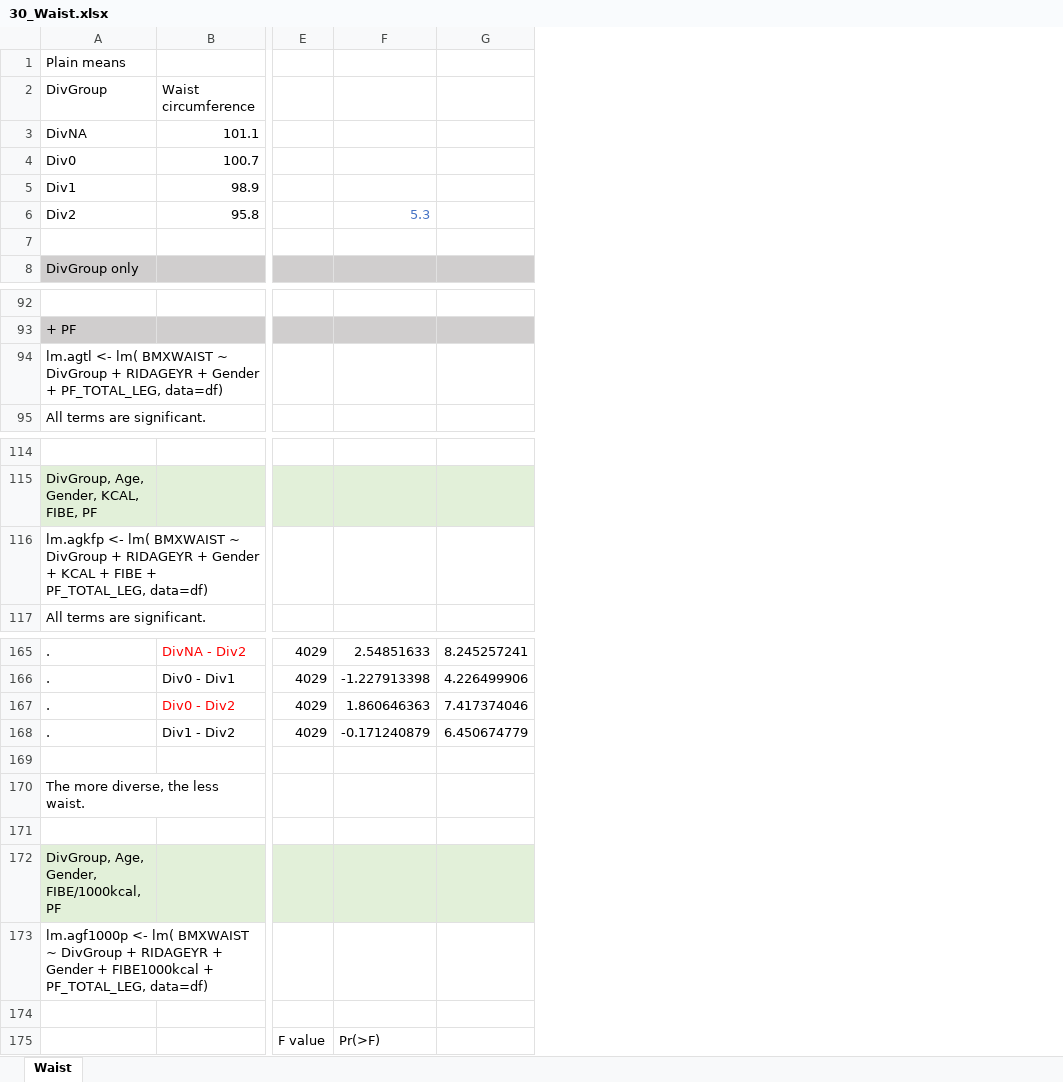
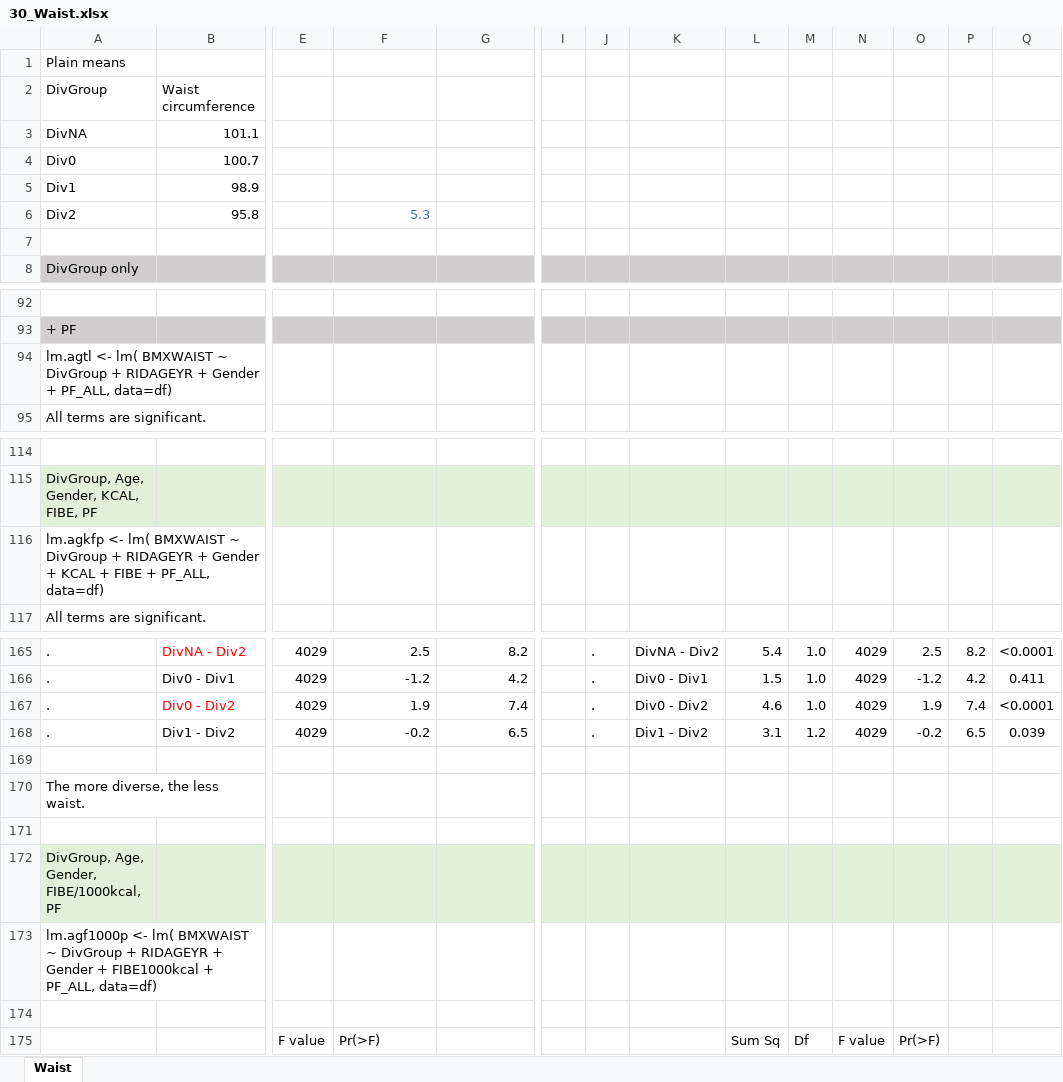
Before and after one commit to computational-nutrition-lab/DietR, an Excel workbook: eg_data/NHANES/PF/30_Waist.xlsx, sheet Waist, drawn as a sheet; only a part is shown, gaps mark what is left out; values as stored, in another font and other column widths than the file's, no borders; the diff covers the shown part only; the diff names each change by its address in the sheet, - before the commit and + after, or states it on an @@ line.

```diff
--- a/eg_data/NHANES/PF/30_Waist.xlsx (sheet Waist)
+++ b/eg_data/NHANES/PF/30_Waist.xlsx (sheet Waist)
+column I, empty
+column J, rows 165-168: all .
+column K, rows 165-168: DivNA - Div2 | Div0 - Div1 | Div0 - Div2 | Div1 - Div2
+column L, rows 165-175: 5.4 | 1.5 | 4.6 | 3.1 |  |  |  |  |  |  | Sum Sq
+column M, rows 165-175: 1.0 | 1.0 | 1.0 | 1.2 |  |  |  |  |  |  | Df
+column N, rows 165-175: 4029 | 4029 | 4029 | 4029 |  |  |  |  |  |  | F value
+column O, rows 165-175: 2.5 | -1.2 | 1.9 | -0.2 |  |  |  |  |  |  | Pr(>F)
+column P, rows 165-168: 8.2 | 4.2 | 7.4 | 6.5
+column Q, rows 165-168: <0.0001 | 0.411 | <0.0001 | 0.039
-A94: …Gender + PF_TOTAL_LEG, data=df)
+A94: …Gender + PF_ALL, data=df)
-A116: …FIBE + PF_TOTAL_LEG, data=df)
+A116: …FIBE + PF_ALL, data=df)
-F165: 2.54851633
+F165: 2.5
-G165: 8.245257241
+G165: 8.2
-F166: -1.227913398
+F166: -1.2
-G166: 4.226499906
+G166: 4.2
-F167: 1.860646363
+F167: 1.9
-G167: 7.417374046
+G167: 7.4
-F168: -0.171240879
+F168: -0.2
-G168: 6.450674779
+G168: 6.5
-A173: …FIBE1000kcal + PF_TOTAL_LEG, data=df)
+A173: …FIBE1000kcal + PF_ALL, data=df)
```
Also changed, not shown: 1 added row, 1 removed row, 30 edited cells and cell formats elsewhere in this sheet, 5 other files.
